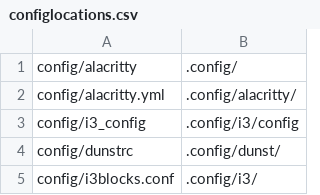
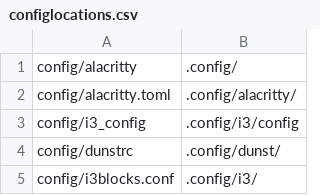
Before and after one commit to qlrs/arch, a CSV file: bin/configlocations.csv, drawn as a sheet; only a part is shown.

Commit message:
alacritty yaml to toml

```diff
--- a/bin/configlocations.csv
+++ b/bin/configlocations.csv
@@ -1,3 +1,3 @@
 config/alacritty,.config/
-config/alacritty.yml,.config/alacritty/
+config/alacritty.toml,.config/alacritty/
 config/i3_config,.config/i3/config
```
